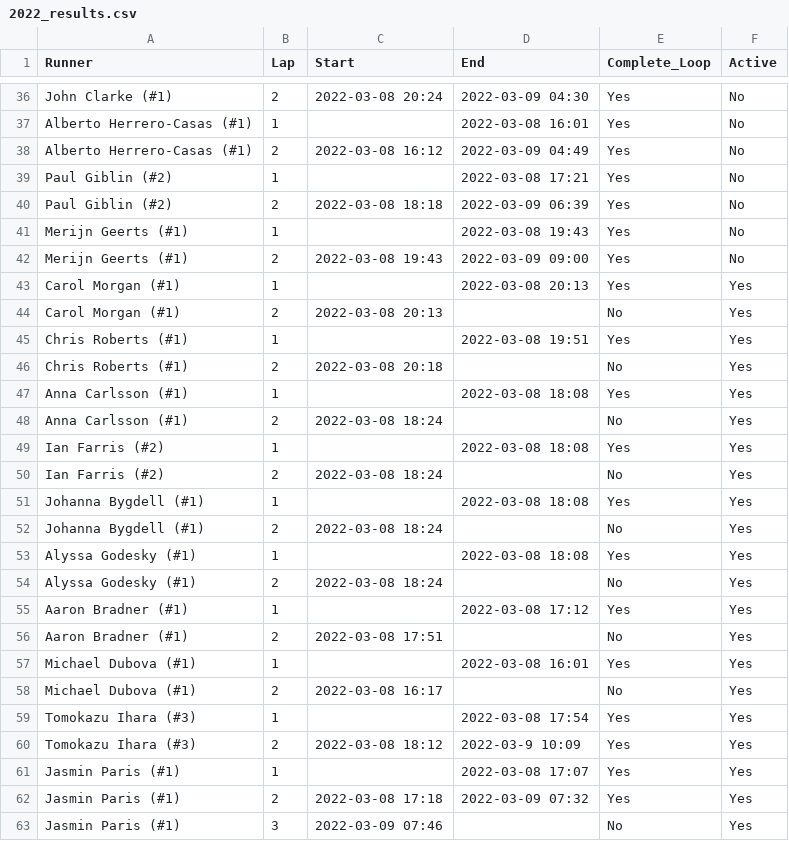
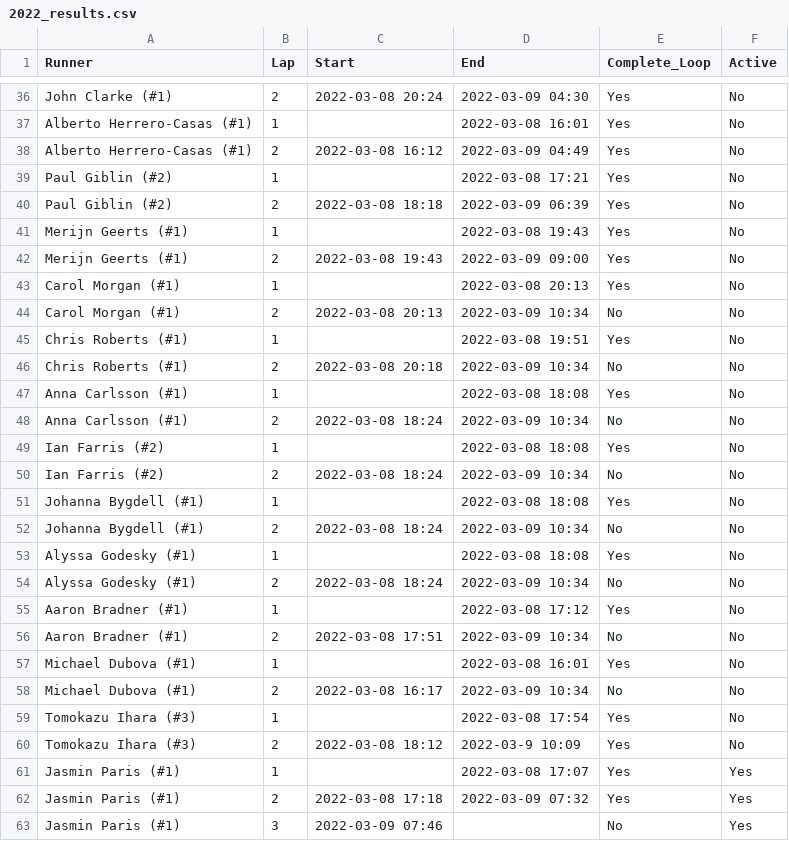
Before and after one commit to johnsug/barkley_plots, a CSV file: 2022_results.csv, drawn as a sheet; only a part is shown, gaps mark what is left out.

Commit message:
Update 2022_results.csv

```diff
--- a/2022_results.csv
+++ b/2022_results.csv
@@ -42,20 +42,20 @@ Merijn Geerts (#1),1,,2022-03-08 19:43,Yes,No
 Merijn Geerts (#1),2,2022-03-08 19:43,2022-03-09 09:00,Yes,No
-Carol Morgan (#1),1,,2022-03-08 20:13,Yes,Yes
-Carol Morgan (#1),2,2022-03-08 20:13,,No,Yes
-Chris Roberts (#1),1,,2022-03-08 19:51,Yes,Yes
-Chris Roberts (#1),2,2022-03-08 20:18,,No,Yes
-Anna Carlsson (#1),1,,2022-03-08 18:08,Yes,Yes
-Anna Carlsson (#1),2,2022-03-08 18:24,,No,Yes
-Ian Farris (#2),1,,2022-03-08 18:08,Yes,Yes
-Ian Farris (#2),2,2022-03-08 18:24,,No,Yes
-Johanna Bygdell (#1),1,,2022-03-08 18:08,Yes,Yes
-Johanna Bygdell (#1),2,2022-03-08 18:24,,No,Yes
-Alyssa Godesky (#1),1,,2022-03-08 18:08,Yes,Yes
-Alyssa Godesky (#1),2,2022-03-08 18:24,,No,Yes
-Aaron Bradner (#1),1,,2022-03-08 17:12,Yes,Yes
-Aaron Bradner (#1),2,2022-03-08 17:51,,No,Yes
-Michael Dubova (#1),1,,2022-03-08 16:01,Yes,Yes
-Michael Dubova (#1),2,2022-03-08 16:17,,No,Yes
-Tomokazu Ihara (#3),1,,2022-03-08 17:54,Yes,Yes
-Tomokazu Ihara (#3),2,2022-03-08 18:12,2022-03-9 10:09,Yes,Yes
+Carol Morgan (#1),1,,2022-03-08 20:13,Yes,No
+Carol Morgan (#1),2,2022-03-08 20:13,2022-03-09 10:34,No,No
+Chris Roberts (#1),1,,2022-03-08 19:51,Yes,No
+Chris Roberts (#1),2,2022-03-08 20:18,2022-03-09 10:34,No,No
+Anna Carlsson (#1),1,,2022-03-08 18:08,Yes,No
+Anna Carlsson (#1),2,2022-03-08 18:24,2022-03-09 10:34,No,No
+Ian Farris (#2),1,,2022-03-08 18:08,Yes,No
+Ian Farris (#2),2,2022-03-08 18:24,2022-03-09 10:34,No,No
+Johanna Bygdell (#1),1,,2022-03-08 18:08,Yes,No
+Johanna Bygdell (#1),2,2022-03-08 18:24,2022-03-09 10:34,No,No
+Alyssa Godesky (#1),1,,2022-03-08 18:08,Yes,No
+Alyssa Godesky (#1),2,2022-03-08 18:24,2022-03-09 10:34,No,No
+Aaron Bradner (#1),1,,2022-03-08 17:12,Yes,No
+Aaron Bradner (#1),2,2022-03-08 17:51,2022-03-09 10:34,No,No
+Michael Dubova (#1),1,,2022-03-08 16:01,Yes,No
+Michael Dubova (#1),2,2022-03-08 16:17,2022-03-09 10:34,No,No
+Tomokazu Ihara (#3),1,,2022-03-08 17:54,Yes,No
+Tomokazu Ihara (#3),2,2022-03-08 18:12,2022-03-9 10:09,Yes,No
 Jasmin Paris (#1),1,,2022-03-08 17:07,Yes,Yes
```
